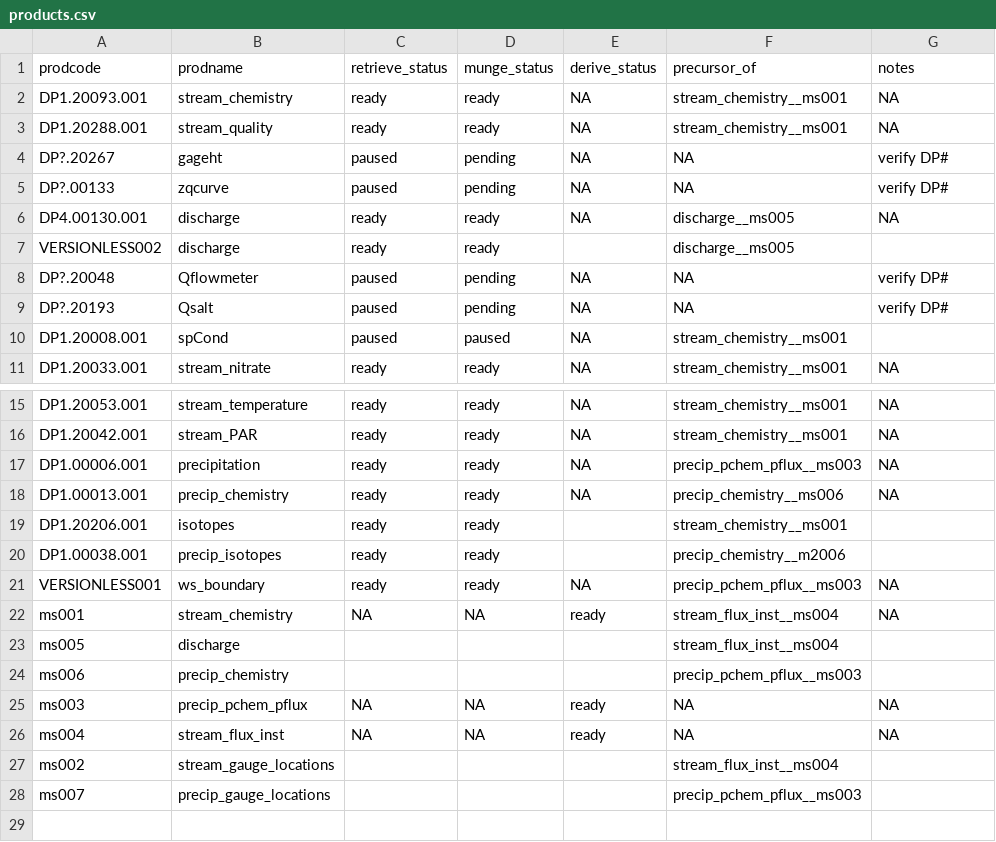
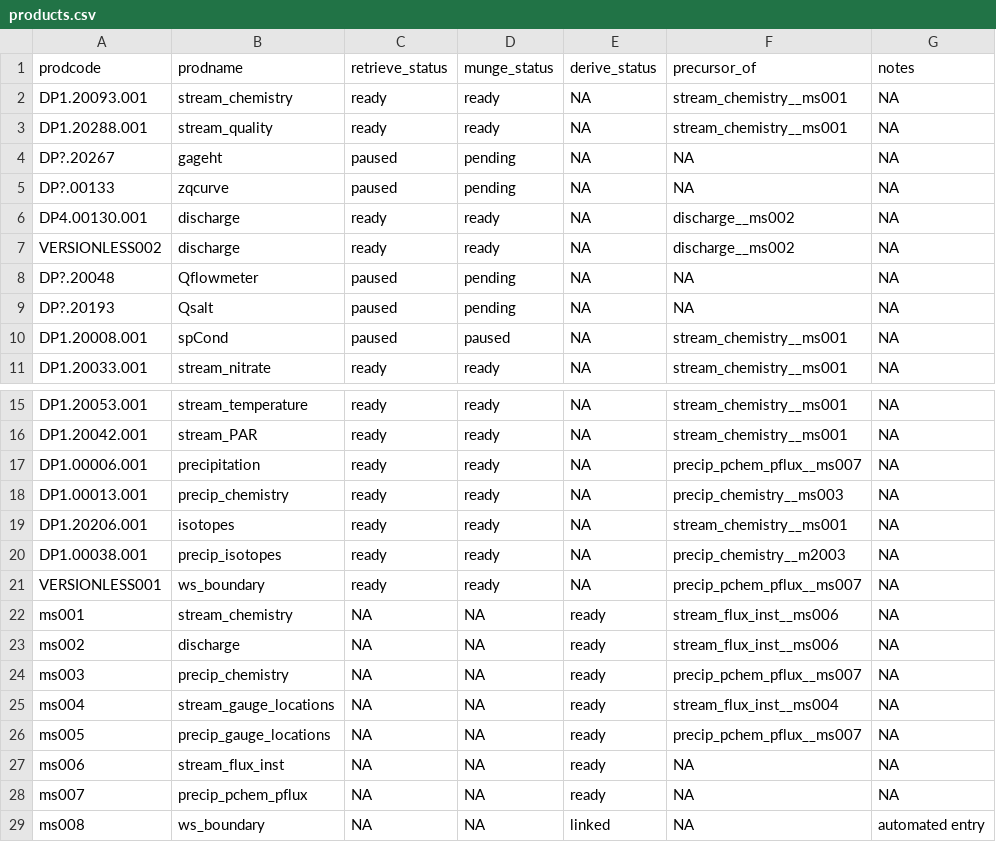
Before and after one commit to MacroSHEDS/data_processing, a CSV file: src/neon/neon/products.csv, drawn as a sheet; only a part is shown, gaps mark what is left out.

Commit message:
neon derive ready (not tested); working on precip interp issues

```diff
--- a/src/neon/neon/products.csv
+++ b/src/neon/neon/products.csv
@@ -3,9 +3,9 @@ DP1.20093.001,stream_chemistry,ready,ready,NA,stream_chemistry__ms001,NA
 DP1.20288.001,stream_quality,ready,ready,NA,stream_chemistry__ms001,NA
-DP?.20267,gageht,paused,pending,NA,NA,verify DP#
-DP?.00133,zqcurve,paused,pending,NA,NA,verify DP#
-DP4.00130.001,discharge,ready,ready,NA,discharge__ms005,NA
-VERSIONLESS002,discharge,ready,ready,,discharge__ms005,
-DP?.20048,Qflowmeter,paused,pending,NA,NA,verify DP#
-DP?.20193,Qsalt,paused,pending,NA,NA,verify DP#
-DP1.20008.001,spCond,paused,paused,NA,stream_chemistry__ms001,
+DP?.20267,gageht,paused,pending,NA,NA,NA
+DP?.00133,zqcurve,paused,pending,NA,NA,NA
+DP4.00130.001,discharge,ready,ready,NA,discharge__ms002,NA
+VERSIONLESS002,discharge,ready,ready,NA,discharge__ms002,NA
+DP?.20048,Qflowmeter,paused,pending,NA,NA,NA
+DP?.20193,Qsalt,paused,pending,NA,NA,NA
+DP1.20008.001,spCond,paused,paused,NA,stream_chemistry__ms001,NA
 DP1.20033.001,stream_nitrate,ready,ready,NA,stream_chemistry__ms001,NA
@@ -16,13 +16,14 @@ DP1.20053.001,stream_temperature,ready,ready,NA,stream_chemistry__ms001,NA
 DP1.20042.001,stream_PAR,ready,ready,NA,stream_chemistry__ms001,NA
-DP1.00006.001,precipitation,ready,ready,NA,precip_pchem_pflux__ms003,NA
-DP1.00013.001,precip_chemistry,ready,ready,NA,precip_chemistry__ms006,NA
-DP1.20206.001,isotopes,ready,ready,,stream_chemistry__ms001,
-DP1.00038.001,precip_isotopes,ready,ready,,precip_chemistry__m2006,
-VERSIONLESS001,ws_boundary,ready,ready,NA,precip_pchem_pflux__ms003,NA
-ms001,stream_chemistry,NA,NA,ready,stream_flux_inst__ms004,NA
-ms005,discharge,,,,stream_flux_inst__ms004,
-ms006,precip_chemistry,,,,precip_pchem_pflux__ms003,
-ms003,precip_pchem_pflux,NA,NA,ready,NA,NA
-ms004,stream_flux_inst,NA,NA,ready,NA,NA
-ms002,stream_gauge_locations,,,,stream_flux_inst__ms004,
-ms007,precip_gauge_locations,,,,precip_pchem_pflux__ms003,
+DP1.00006.001,precipitation,ready,ready,NA,precip_pchem_pflux__ms007,NA
+DP1.00013.001,precip_chemistry,ready,ready,NA,precip_chemistry__ms003,NA
+DP1.20206.001,isotopes,ready,ready,NA,stream_chemistry__ms001,NA
+DP1.00038.001,precip_isotopes,ready,ready,NA,precip_chemistry__m2003,NA
+VERSIONLESS001,ws_boundary,ready,ready,NA,precip_pchem_pflux__ms007,NA
+ms001,stream_chemistry,NA,NA,ready,stream_flux_inst__ms006,NA
+ms002,discharge,NA,NA,ready,stream_flux_inst__ms006,NA
+ms003,precip_chemistry,NA,NA,ready,precip_pchem_pflux__ms007,NA
+ms004,stream_gauge_locations,NA,NA,ready,stream_flux_inst__ms004,NA
+ms005,precip_gauge_locations,NA,NA,ready,precip_pchem_pflux__ms007,NA
+ms006,stream_flux_inst,NA,NA,ready,NA,NA
+ms007,precip_pchem_pflux,NA,NA,ready,NA,NA
+ms008,ws_boundary,NA,NA,linked,NA,automated entry
```
Also changed, not shown: 8 other files.
